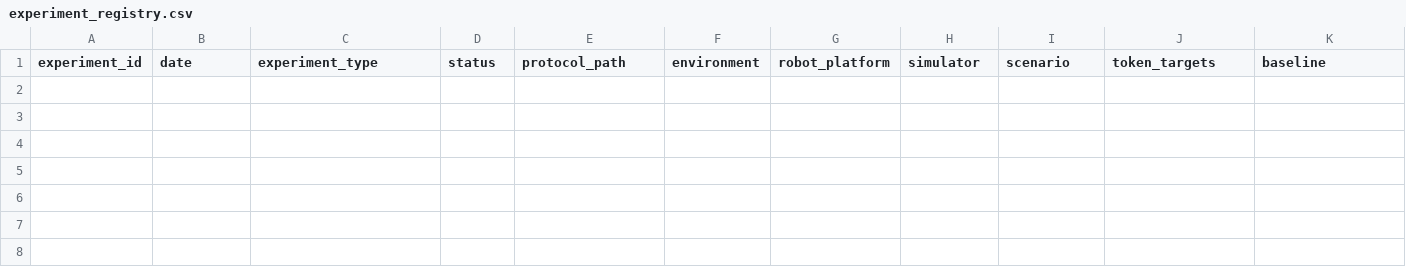
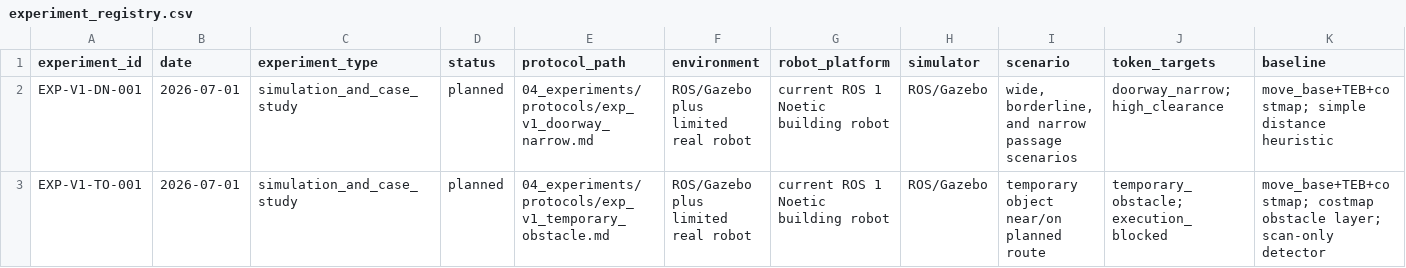
Before and after one commit to Reyn1024/PAET, a CSV file: 04_experiments/experiment_registry.csv, drawn as a sheet; only a part is shown; rows hold the shown columns only; the diff names each change by its address in the sheet, - before the commit and + after, or states it on an @@ line.

Commit message:
Define PAET V1 ROS implementation and protocols

```diff
--- a/04_experiments/experiment_registry.csv
+++ b/04_experiments/experiment_registry.csv
+row 2: EXP-V1-DN-001 | 2026-07-01 | simulation_and_case_study | planned | 04_experiments/protocols/exp_v1_doorway_narrow.md | ROS/Gazebo plus limited real robot | current ROS 1 Noetic building robot | ROS/Gazebo | wide, borderline, and narrow passage scenarios | doorway_narrow; high_clearance | move_base+TEB+costmap; simple distance heuristic
+row 3: EXP-V1-TO-001 | 2026-07-01 | simulation_and_case_study | planned | 04_experiments/protocols/exp_v1_temporary_obstacle.md | ROS/Gazebo plus limited real robot | current ROS 1 Noetic building robot | ROS/Gazebo | temporary object near/on planned route | temporary_obstacle; execution_blocked | move_base+TEB+costmap; costmap obstacle layer; scan-only detector
```
Also changed, not shown: 3 other files.
